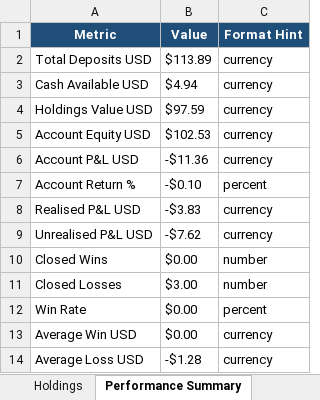
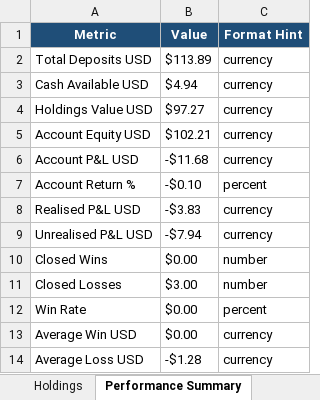
Before and after one commit to nicklc14/trading-engine-v2, an Excel workbook: output/trading_summary.xlsx, sheet Performance Summary, drawn as a sheet; values as stored, in another font and other column widths than the file's, no borders; the diff names each change by its address in the sheet, - before the commit and + after, or states it on an @@ line.

```diff
--- a/output/trading_summary.xlsx (sheet Performance Summary)
+++ b/output/trading_summary.xlsx (sheet Performance Summary)
-B4 (Value): $97.59
+B4 (Value): $97.27
-B5 (Value): $102.53
+B5 (Value): $102.21
-B6 (Value): -$11.36
+B6 (Value): -$11.68
-B9 (Value): -$7.62
+B9 (Value): -$7.94
```
Also changed, not shown: sheet Market Data, sheet Candidate Review, sheet Signals Full, sheet Market Timing, sheet Dashboard, sheet Holdings, 1 more sheet, 13 other files.
